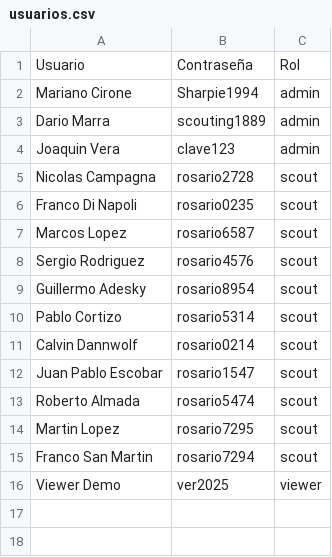
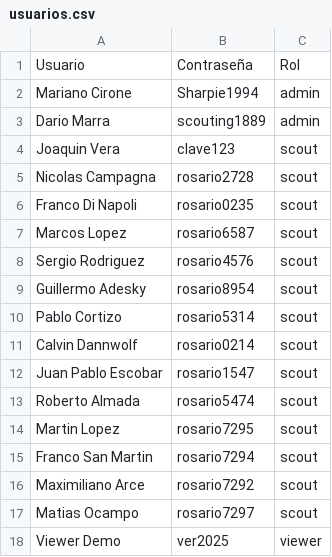
Before and after one commit to marianocirone94-prog/scoutingapp, a CSV file: usuarios.csv, drawn as a sheet.

Commit message:
Update usuarios.csv

```diff
--- a/usuarios.csv
+++ b/usuarios.csv
@@ -3,3 +3,3 @@ Mariano Cirone,Sharpie1994,admin
 Dario Marra,scouting1889,admin
-Joaquin Vera,clave123,admin
+Joaquin Vera,clave123,scout
 Nicolas Campagna,rosario2728,scout
@@ -15,2 +15,4 @@ Martin Lopez,rosario7295,scout
 Franco San Martin,rosario7294,scout
+Maximiliano Arce,rosario7292,scout
+Matias Ocampo,rosario7297,scout
 Viewer Demo,ver2025,viewer
```
